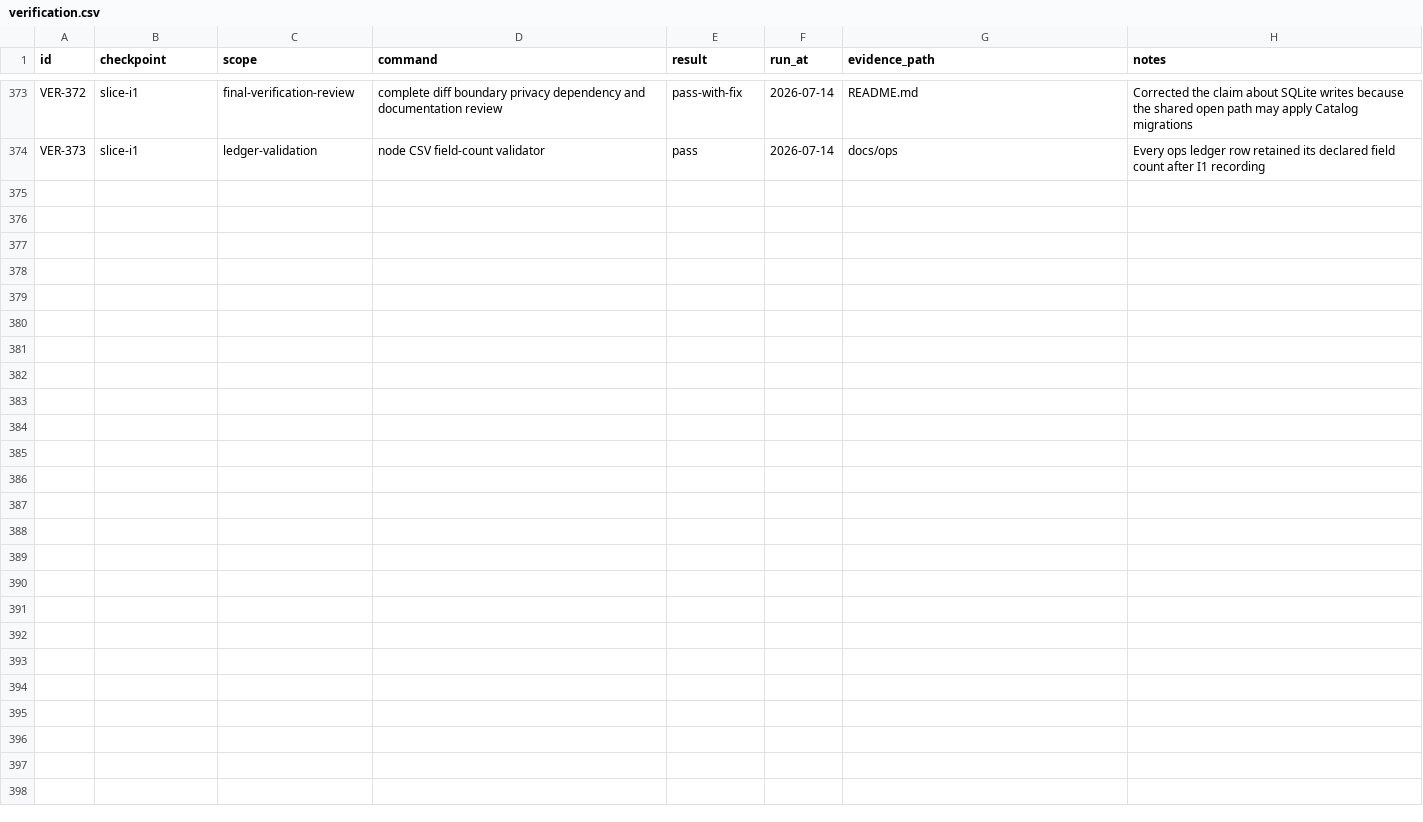
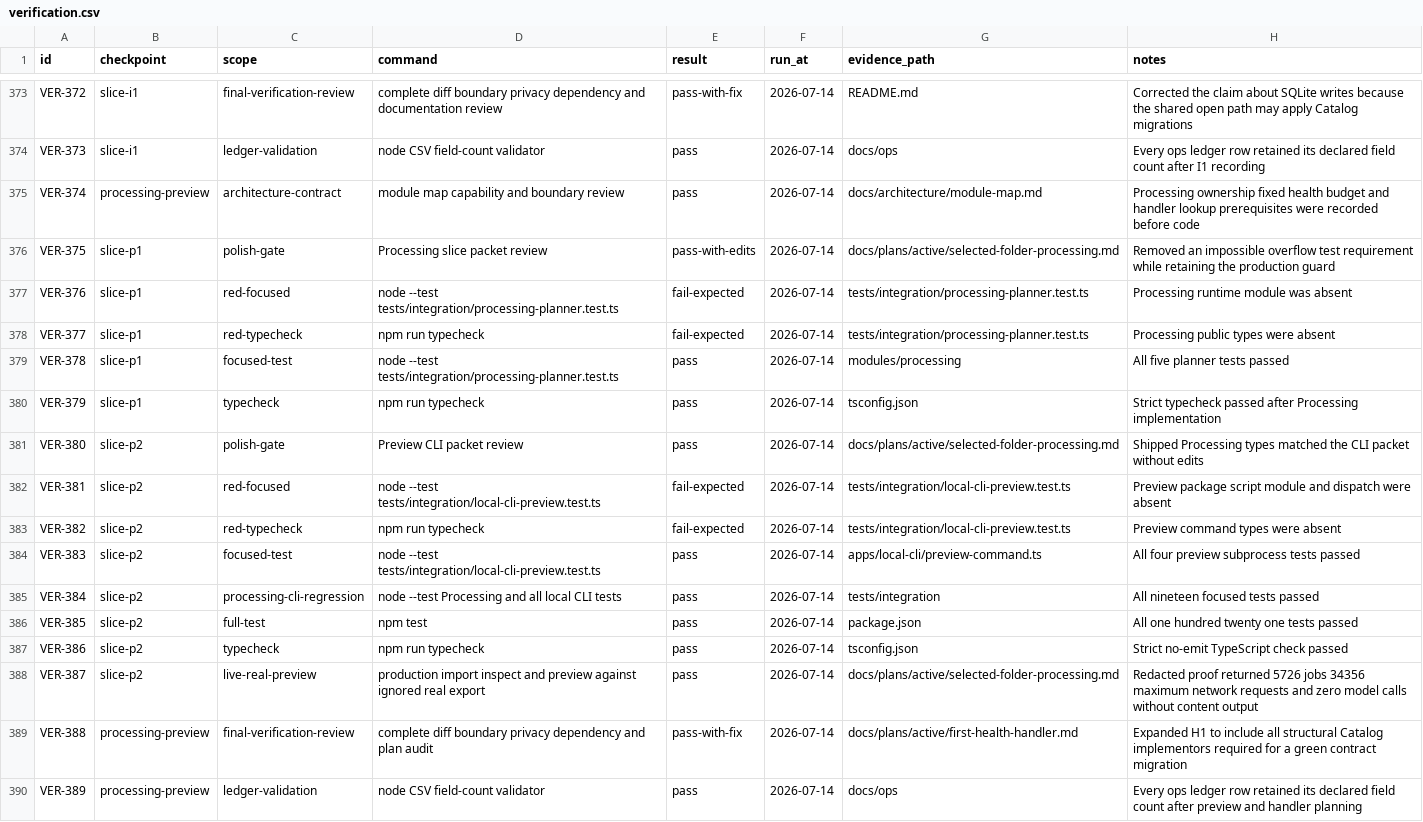
Before and after one commit to Chmeee99/bookmark-clean, a CSV file: docs/ops/verification.csv, drawn as a sheet; only a part is shown, gaps mark what is left out.

Commit message:
Add selected-folder processing preview

```diff
--- a/docs/ops/verification.csv
+++ b/docs/ops/verification.csv
@@ -374 +374,17 @@ VER-372,slice-i1,final-verification-review,complete diff boundary privacy depend
 VER-373,slice-i1,ledger-validation,node CSV field-count validator,pass,2026-07-14,docs/ops,Every ops ledger row retained its declared field count after I1 recording
+VER-374,processing-preview,architecture-contract,module map capability and boundary review,pass,2026-07-14,docs/architecture/module-map.md,Processing ownership fixed health budget and handler lookup prerequisites were recorded before code
+VER-375,slice-p1,polish-gate,Processing slice packet review,pass-with-edits,2026-07-14,docs/plans/active/selected-folder-processing.md,Removed an impossible overflow test requirement while retaining the production guard
+VER-376,slice-p1,red-focused,node --test tests/integration/processing-planner.test.ts,fail-expected,2026-07-14,tests/integration/processing-planner.test.ts,Processing runtime module was absent
+VER-377,slice-p1,red-typecheck,npm run typecheck,fail-expected,2026-07-14,tests/integration/processing-planner.test.ts,Processing public types were absent
+VER-378,slice-p1,focused-test,node --test tests/integration/processing-planner.test.ts,pass,2026-07-14,modules/processing,All five planner tests passed
+VER-379,slice-p1,typecheck,npm run typecheck,pass,2026-07-14,tsconfig.json,Strict typecheck passed after Processing implementation
+VER-380,slice-p2,polish-gate,Preview CLI packet review,pass,2026-07-14,docs/plans/active/selected-folder-processing.md,Shipped Processing types matched the CLI packet without edits
+VER-381,slice-p2,red-focused,node --test tests/integration/local-cli-preview.test.ts,fail-expected,2026-07-14,tests/integration/local-cli-preview.test.ts,Preview package script module and dispatch were absent
+VER-382,slice-p2,red-typecheck,npm run typecheck,fail-expected,2026-07-14,tests/integration/local-cli-preview.test.ts,Preview command types were absent
+VER-383,slice-p2,focused-test,node --test tests/integration/local-cli-preview.test.ts,pass,2026-07-14,apps/local-cli/preview-command.ts,All four preview subprocess tests passed
+VER-384,slice-p2,processing-cli-regression,node --test Processing and all local CLI tests,pass,2026-07-14,tests/integration,All nineteen focused tests passed
+VER-385,slice-p2,full-test,npm test,pass,2026-07-14,package.json,All one hundred twenty one tests passed
+VER-386,slice-p2,typecheck,npm run typecheck,pass,2026-07-14,tsconfig.json,Strict no-emit TypeScript check passed
+VER-387,slice-p2,live-real-preview,production import inspect and preview against ignored real export,pass,2026-07-14,docs/plans/active/selected-folder-processing.md,Redacted proof returned 5726 jobs 34356 maximum network requests and zero model calls without content output
+VER-388,processing-preview,final-verification-review,complete diff boundary privacy dependency and plan audit,pass-with-fix,2026-07-14,docs/plans/active/first-health-handler.md,Expanded H1 to include all structural Catalog implementors required for a green contract migration
+VER-389,processing-preview,ledger-validation,node CSV field-count validator,pass,2026-07-14,docs/ops,Every ops ledger row retained its declared field count after preview and handler planning
```
Also changed, not shown: docs/ops/decisions.csv, docs/ops/tdd-checkpoints.csv, 12 other files.
